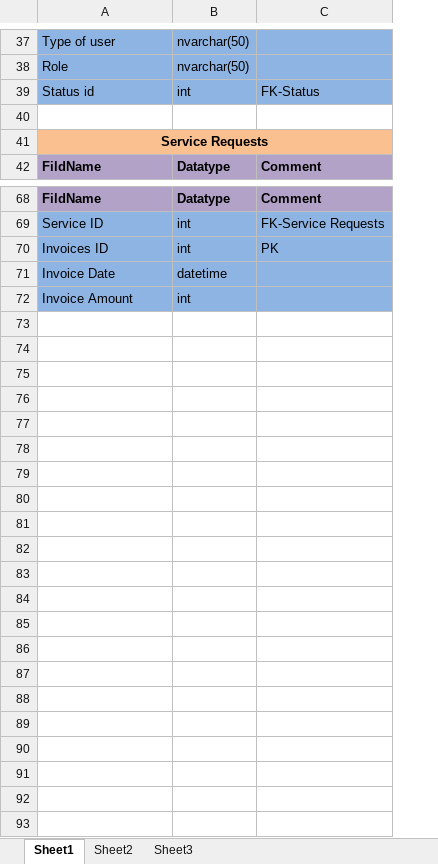
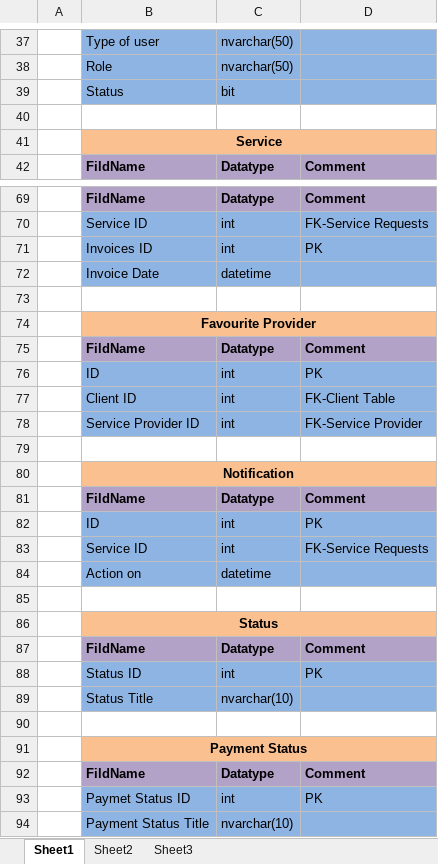
Before and after one commit to Jemil2301/Tatvasoft, an Excel workbook: Database/Databae Schema.xlsx, sheet Sheet1, drawn as a sheet; only a part is shown, gaps mark what is left out; values as stored, in another font and other column widths than the file's, no borders; removed rows and columns are numbered as before the commit, all else as after; the diff covers the shown part only; the diff names each change by its address in the sheet, - before the commit and + after, or states it on an @@ line.

Commit message:
edit excel file

```diff
--- a/Database/Databae Schema.xlsx (sheet Sheet1)
+++ b/Database/Databae Schema.xlsx (sheet Sheet1)
+column A, empty
-row 39: Status id | int | FK-Status
+row 39:  | Status | bit
-B41: Service Requests
+B41: Service
-row 73: Invoice Amount | int
+row 73: (empty)
-B73:D73 fill: #8EB4E3
+B73:D73 fill: none
+row 74:  | Favourite Provider
+row 75:  | FildName | Datatype | Comment
+row 76:  | ID | int | PK
+row 77:  | Client ID | int | FK-Client Table
+row 78:  | Service Provider ID | int | FK-Service Provider
+row 79: (empty)
+row 80:  | Notification
+row 81:  | FildName | Datatype | Comment
+row 82:  | ID | int | PK
+row 83:  | Service ID | int | FK-Service Requests
+row 84:  | Action on | datetime
+row 85: (empty)
+row 86:  | Status
+row 87:  | FildName | Datatype | Comment
+row 88:  | Status ID | int | PK
+row 89:  | Status Title | nvarchar(10)
+row 90: (empty)
+row 91:  | Payment Status
+row 92:  | FildName | Datatype | Comment
+row 93:  | Paymet Status ID | int | PK
+row 94:  | Payment Status Title | nvarchar(10)
```
Also changed, not shown: 6 added rows, 5 removed rows and 7 edited cells elsewhere in this sheet.
